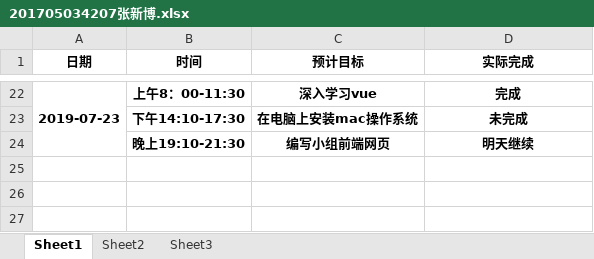
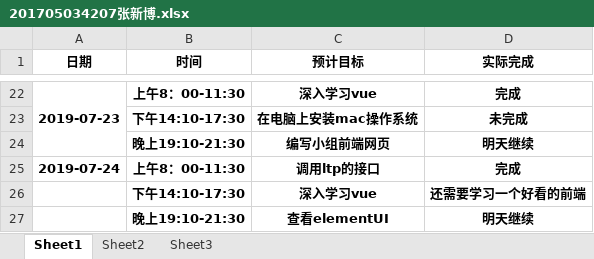
Before and after one commit to dependent-analysis/DPanalysis, an Excel workbook: doc/log/201705034207张新博.xlsx, sheet Sheet1, drawn as a sheet; only a part is shown, gaps mark what is left out; values as stored, in another font and other column widths than the file's, no borders; the diff names each change by its address in the sheet, - before the commit and + after, or states it on an @@ line.

```diff
--- a/doc/log/201705034207张新博.xlsx (sheet Sheet1)
+++ b/doc/log/201705034207张新博.xlsx (sheet Sheet1)
+row 25: 2019-07-24 | 上午8：00-11:30 | 调用ltp的接口 | 完成
+row 26:  | 下午14:10-17:30 | 深入学习vue | 还需要学习一个好看的前端
+row 27:  | 晚上19:10-21:30 | 查看elementUI | 明天继续
```
Also changed, not shown: doc/log/张志毅小组日志整合表.xlsx.
